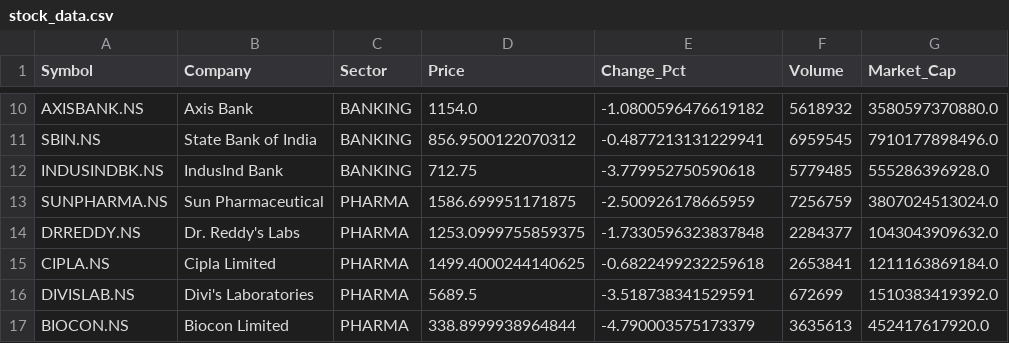
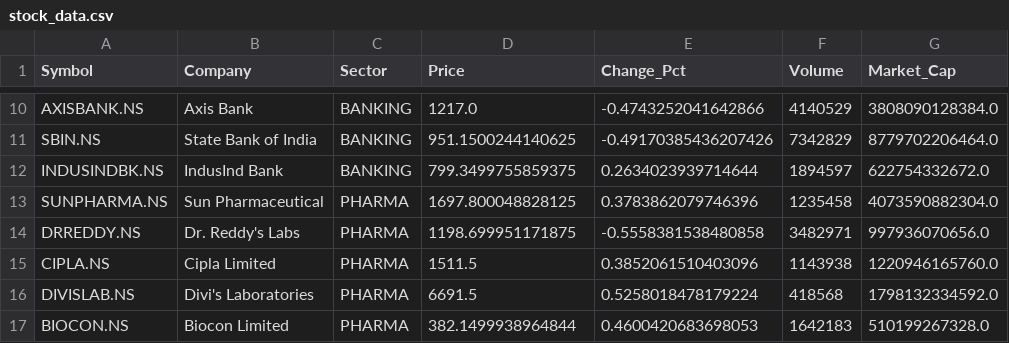
Before and after one commit to AyushPoddar351/Multi-Agent-Investment-System, a CSV file: data/monitor_data/CUST_001/stock_data.csv, drawn as a sheet; only a part is shown, gaps mark what is left out; the diff covers the shown part only; the diff names each change by its address in the sheet, - before the commit and + after, or states it on an @@ line.

```diff
--- a/data/monitor_data/CUST_001/stock_data.csv
+++ b/data/monitor_data/CUST_001/stock_data.csv
-D10 (Price): 1154.0
+D10 (Price): 1217.0
-E10 (Change_Pct): -1.0800596476619182
+E10 (Change_Pct): -0.4743252041642866
-F10 (Volume): 5618932
+F10 (Volume): 4140529
-G10 (Market_Cap): 3580597370880.0
+G10 (Market_Cap): 3808090128384.0
-D11 (Price): 856.9500122070312
+D11 (Price): 951.1500244140625
-E11 (Change_Pct): -0.4877213131229941
+E11 (Change_Pct): -0.49170385436207426
-F11 (Volume): 6959545
+F11 (Volume): 7342829
-G11 (Market_Cap): 7910177898496.0
+G11 (Market_Cap): 8779702206464.0
-D12 (Price): 712.75
+D12 (Price): 799.3499755859375
-E12 (Change_Pct): -3.779952750590618
+E12 (Change_Pct): 0.2634023939714644
-F12 (Volume): 5779485
+F12 (Volume): 1894597
-G12 (Market_Cap): 555286396928.0
+G12 (Market_Cap): 622754332672.0
-D13 (Price): 1586.699951171875
+D13 (Price): 1697.800048828125
-E13 (Change_Pct): -2.500926178665959
+E13 (Change_Pct): 0.3783862079746396
-F13 (Volume): 7256759
+F13 (Volume): 1235458
-G13 (Market_Cap): 3807024513024.0
+G13 (Market_Cap): 4073590882304.0
-D14 (Price): 1253.0999755859375
+D14 (Price): 1198.699951171875
-E14 (Change_Pct): -1.7330596323837848
+E14 (Change_Pct): -0.5558381538480858
-F14 (Volume): 2284377
+F14 (Volume): 3482971
-G14 (Market_Cap): 1043043909632.0
+G14 (Market_Cap): 997936070656.0
-D15 (Price): 1499.4000244140625
+D15 (Price): 1511.5
-E15 (Change_Pct): -0.6822499232259618
+E15 (Change_Pct): 0.3852061510403096
-F15 (Volume): 2653841
+F15 (Volume): 1143938
-G15 (Market_Cap): 1211163869184.0
+G15 (Market_Cap): 1220946165760.0
-D16 (Price): 5689.5
+D16 (Price): 6691.5
-E16 (Change_Pct): -3.518738341529591
+E16 (Change_Pct): 0.5258018478179224
-F16 (Volume): 672699
+F16 (Volume): 418568
-G16 (Market_Cap): 1510383419392.0
+G16 (Market_Cap): 1798132334592.0
-D17 (Price): 338.8999938964844
+D17 (Price): 382.1499938964844
-E17 (Change_Pct): -4.790003575173379
+E17 (Change_Pct): 0.4600420683698053
-F17 (Volume): 3635613
+F17 (Volume): 1642183
-G17 (Market_Cap): 452417617920.0
+G17 (Market_Cap): 510199267328.0
```
Also changed, not shown: 108 edited cells elsewhere in this file, 9 other files.
